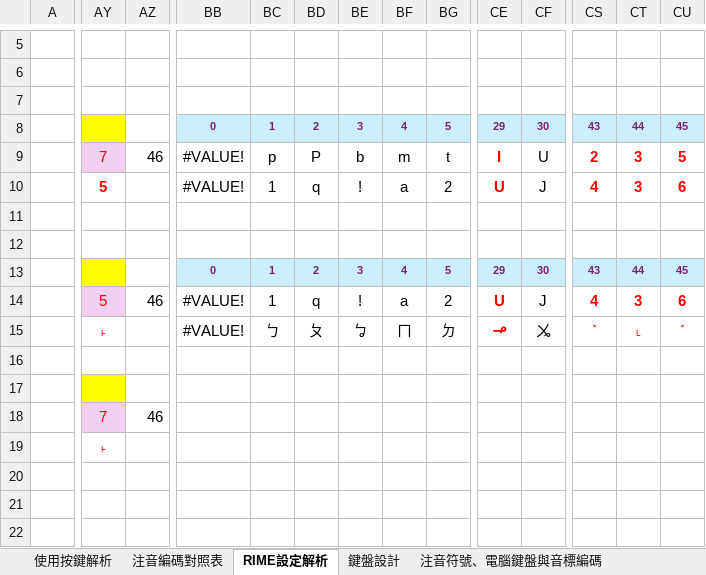
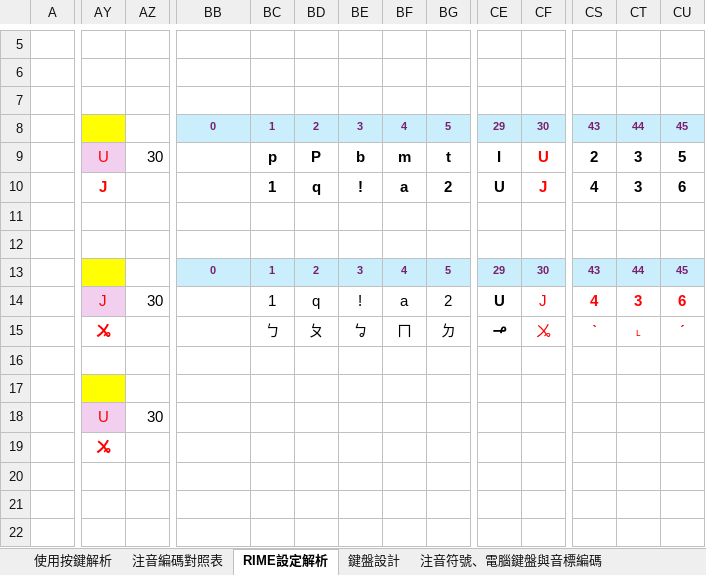
Before and after one commit to AlanJui/rime-tlpa, an Excel workbook: docs/鍵盤設計規格_台語方音V3.xlsx, sheet RIME設定解析, drawn as a sheet; only a part is shown, gaps mark what is left out; values as stored, in another font and other column widths than the file's, no borders; conditional formats and table styles not drawn; the diff covers the shown part only; the diff names each change by its address in the sheet, - before the commit and + after, or states it on an @@ line.

```diff
--- a/docs/鍵盤設計規格_台語方音V3.xlsx (sheet RIME設定解析)
+++ b/docs/鍵盤設計規格_台語方音V3.xlsx (sheet RIME設定解析)
-AY9: 7
+AY9: U
-AZ9: 46
+AZ9: 30
-BB9:BB10: #VALUE!
+BB9:BB10: (empty)
-BC9:BG10 bold: off
+BC9:BG10 bold: on
-CE9:CE10 text colour: #FF0000
+CE9:CE10 text colour: black
@@ CF9:CF10 bold: off → on, text colour: black → #FF0000 @@
-CS9:CU9 text colour: #FF0000
+CS9:CU9 text colour: black
-AY10: 5
+AY10: J
-CS10:CU10 text colour: #FF0000
+CS10:CU10 text colour: black
-AY14: 5
+AY14: J
-AZ14: 46
+AZ14: 30
-BB14:BB15: #VALUE!
+BB14:BB15: (empty)
-CE14:CE15 text colour: #FF0000
+CE14:CE15 text colour: black
-CF14:CF15 text colour: black
+CF14:CF15 text colour: #FF0000
-AY15: ˫
+AY15: ㆫ
-AY18: 7
+AY18: U
-AZ18: 46
+AZ18: 30
-AY19: ˫
+AY19: ㆫ
```
Also changed, not shown: cell formats elsewhere in this sheet, formulas that keep their value, 3 other files.
